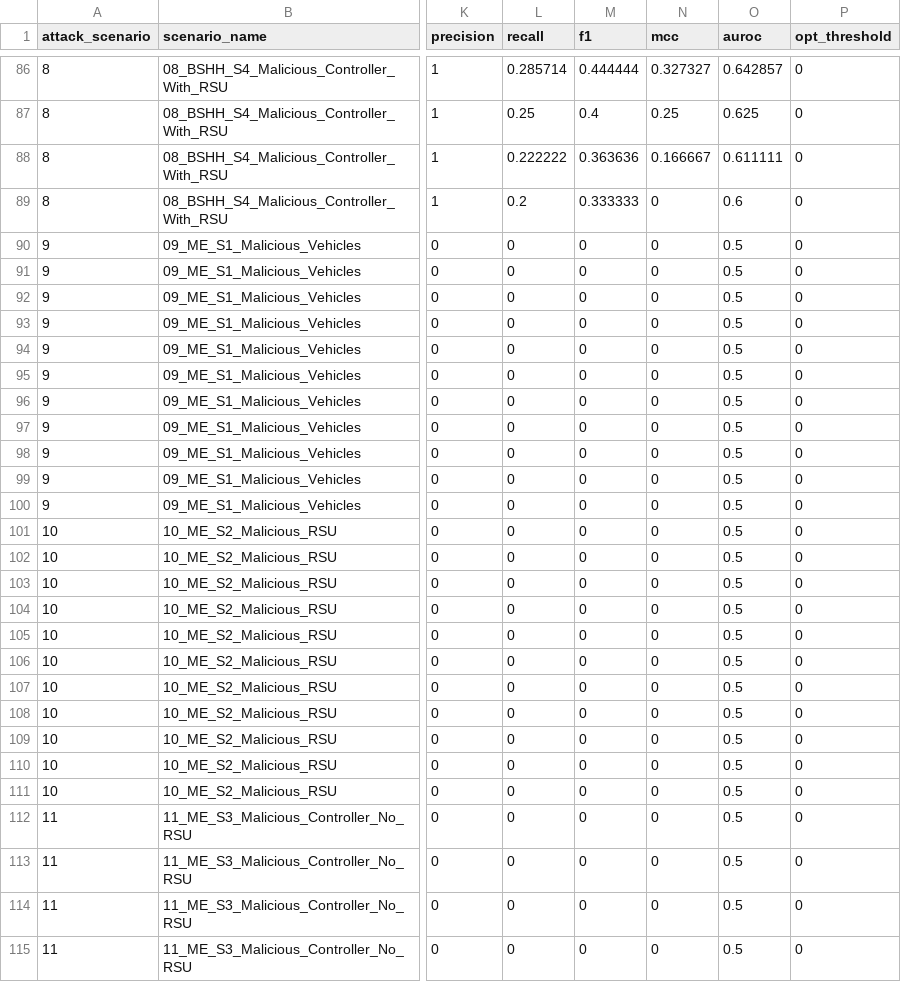
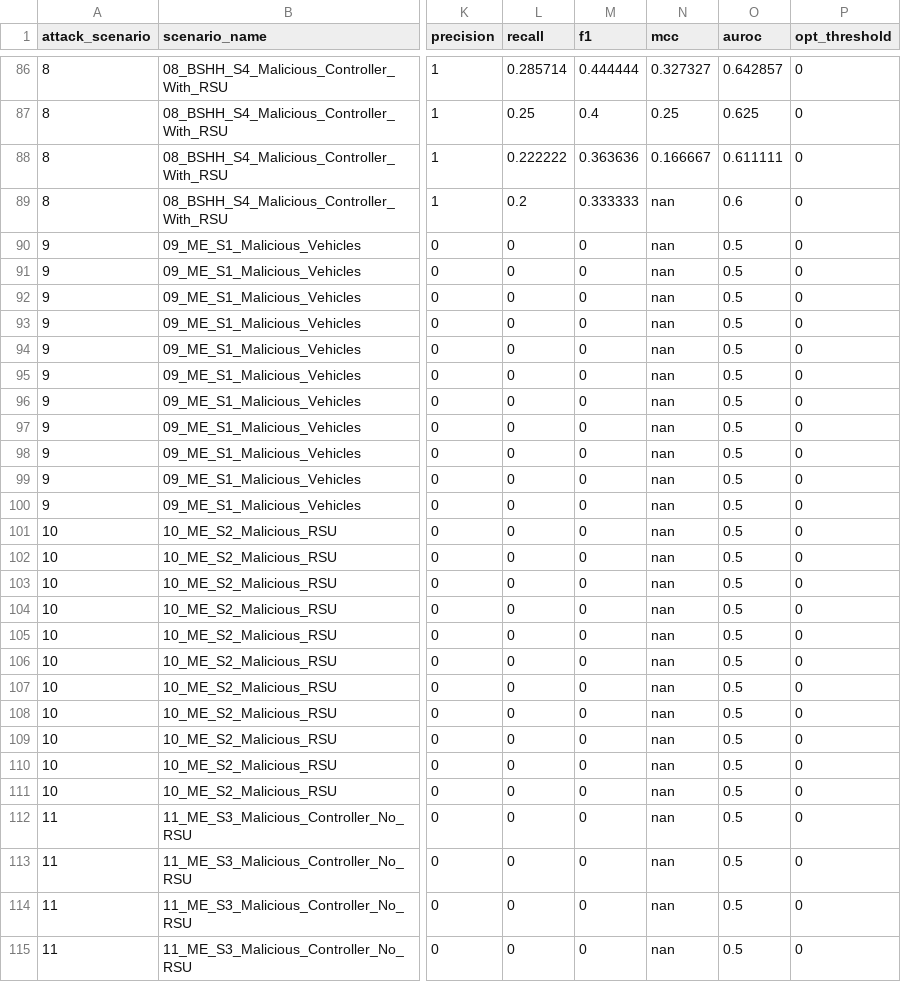
Before and after one commit to nimeshayasith/SDVN-Temporal-Attacks, a CSV file: ALL_NPFADS_PEM_Run_Summary.csv, drawn as a sheet; only a part is shown, gaps mark what is left out; the diff covers the shown part only; the diff names each change by its address in the sheet, - before the commit and + after, or states it on an @@ line.

Commit message:
CSV DATA updated

```diff
--- a/ALL_NPFADS_PEM_Run_Summary.csv
+++ b/ALL_NPFADS_PEM_Run_Summary.csv
-N89:N115 (mcc): 0
+N89:N115 (mcc): nan
```
Also changed, not shown: 33 edited cells elsewhere in this file, 1 other file.
